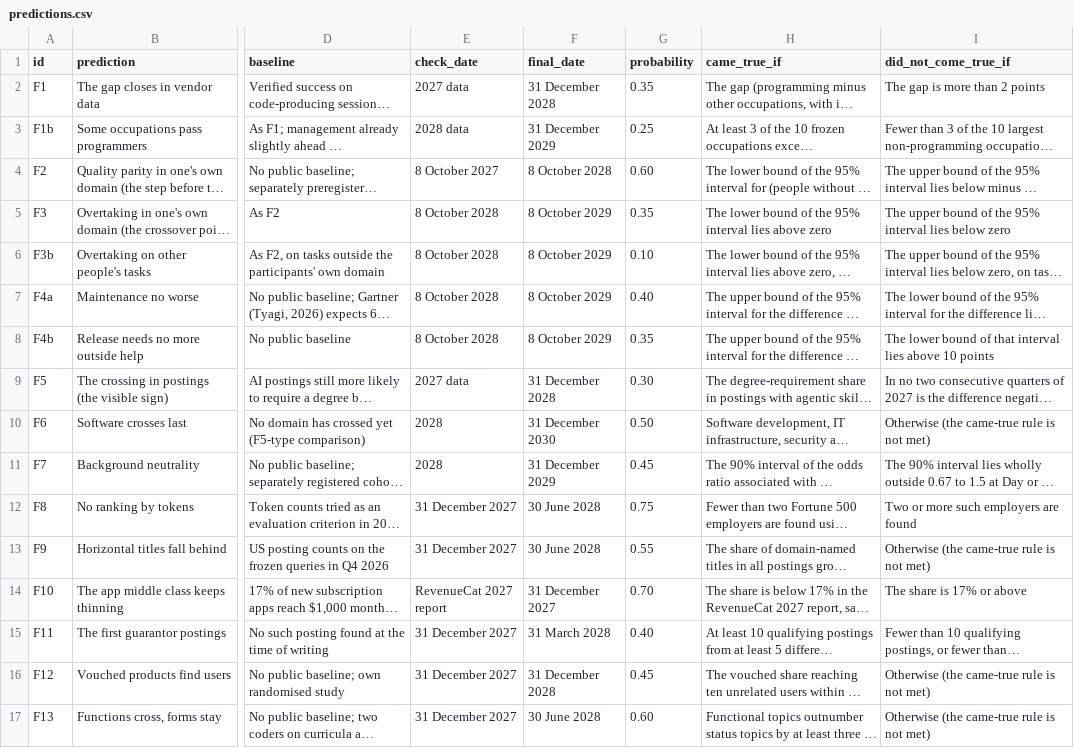
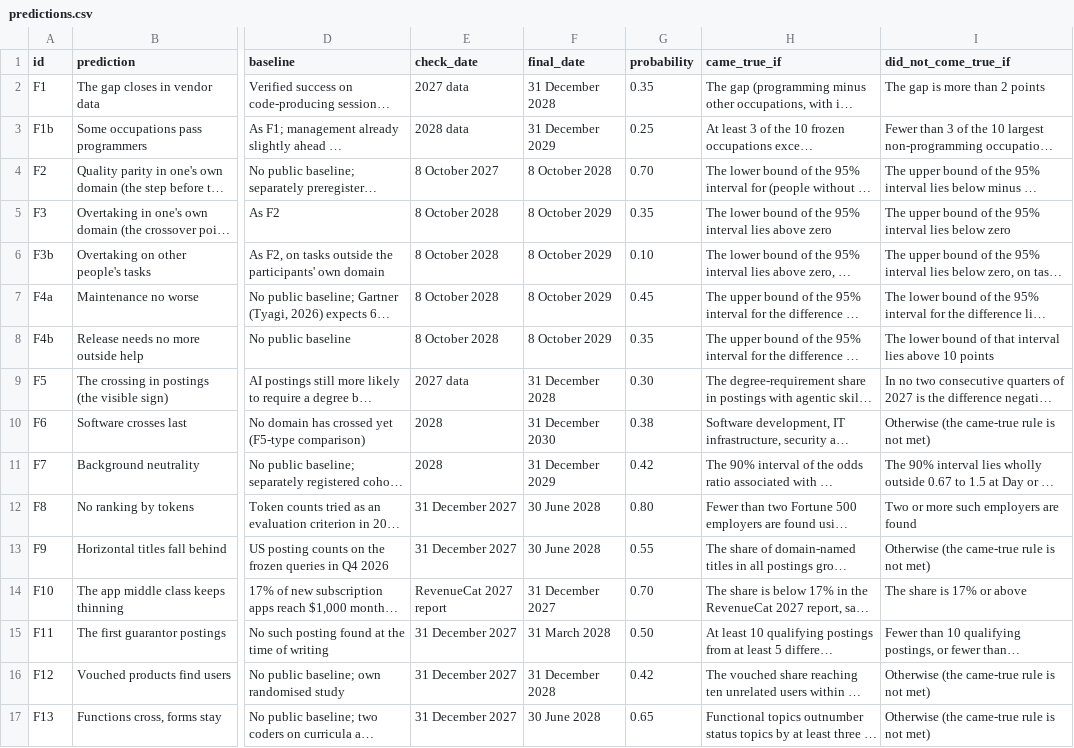
Before and after one commit to vadimchernets/delegation-horizon, a CSV file: predictions/predictions.csv, drawn as a sheet; only a part is shown, gaps mark what is left out; long unchanged cells end in …; the diff covers the shown part only; the diff names each change by its address in the sheet, - before the commit and + after, or states it on an @@ line.

```diff
--- a/predictions/predictions.csv
+++ b/predictions/predictions.csv
-G4 (probability): 0.60
+G4 (probability): 0.70
-G7 (probability): 0.40
+G7 (probability): 0.45
-G10 (probability): 0.50
+G10 (probability): 0.38
-G11 (probability): 0.45
+G11 (probability): 0.42
-G12 (probability): 0.75
+G12 (probability): 0.80
-G15 (probability): 0.40
+G15 (probability): 0.50
-G16 (probability): 0.45
+G16 (probability): 0.42
-G17 (probability): 0.60
+G17 (probability): 0.65
```
Also changed, not shown: 14 edited cells elsewhere in this file, 4 other files.
